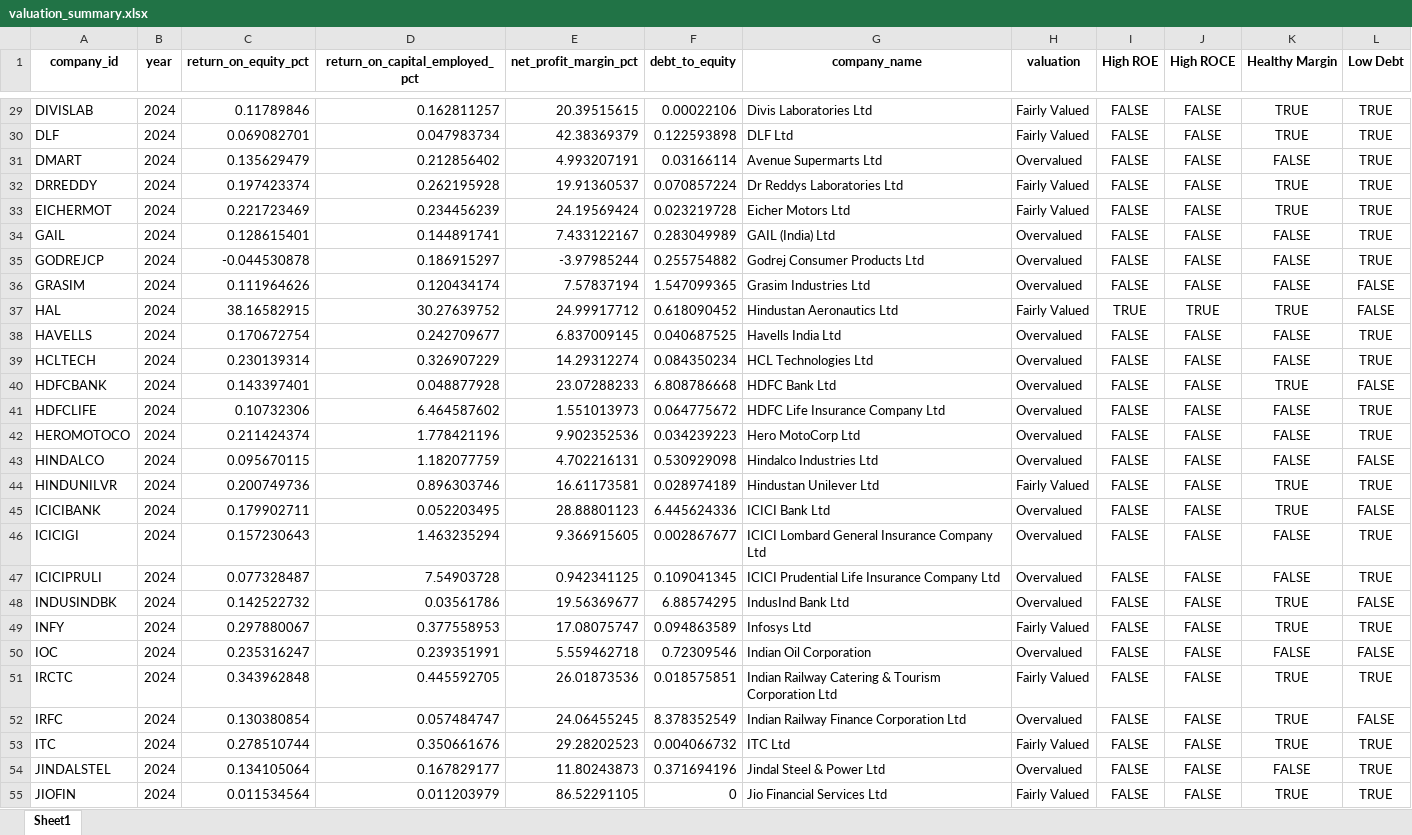
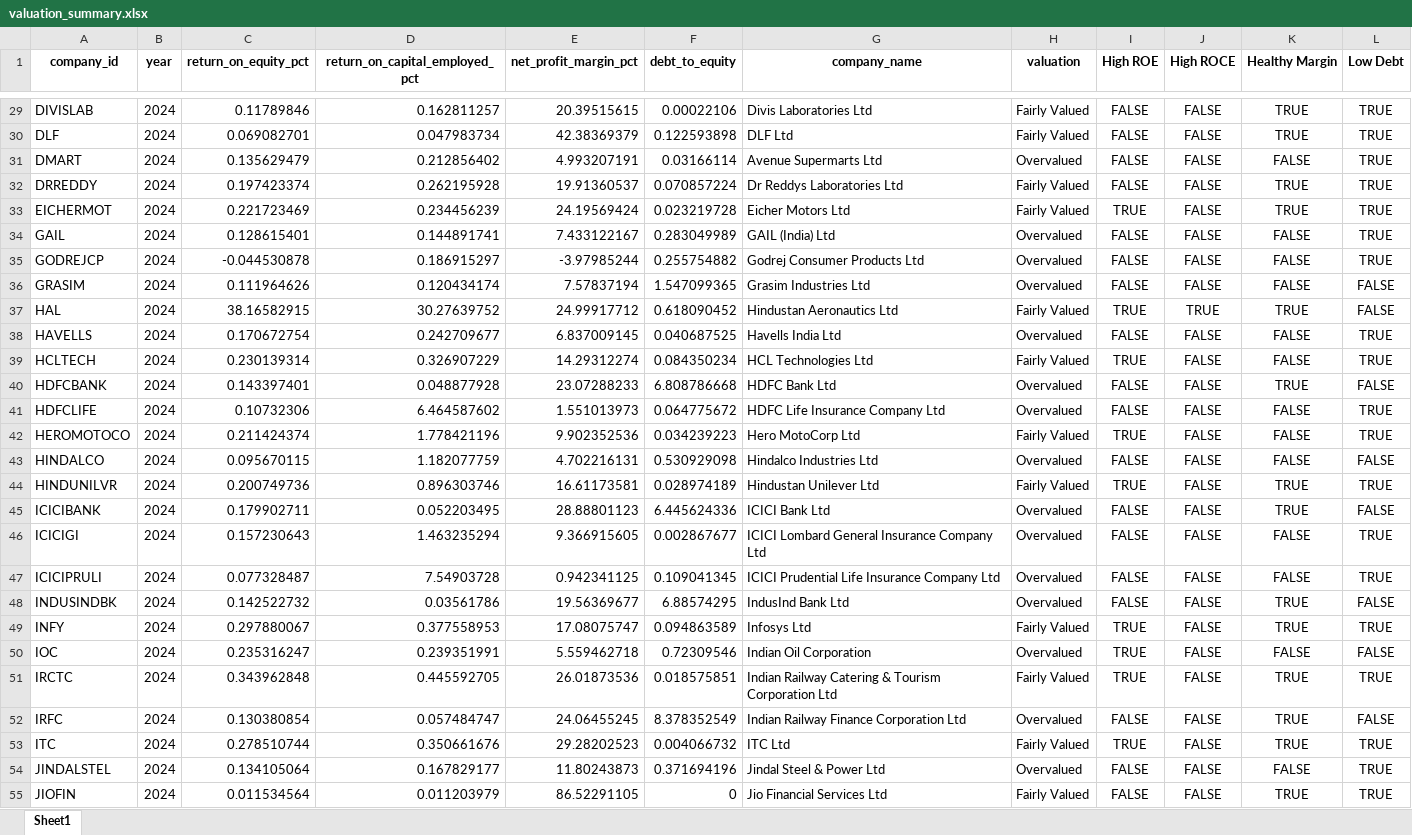
Before and after one commit to karunreddy0004/nifty100_project, an Excel workbook: output/valuation_summary.xlsx, sheet Sheet1, drawn as a sheet; only a part is shown, gaps mark what is left out; values as stored, in another font and other column widths than the file's, no borders; the diff covers the shown part only; the diff names each change by its address in the sheet, - before the commit and + after, or states it on an @@ line.

```diff
--- a/output/valuation_summary.xlsx (sheet Sheet1)
+++ b/output/valuation_summary.xlsx (sheet Sheet1)
-I33 (High ROE): FALSE
+I33 (High ROE): TRUE
-H39 (valuation): Overvalued
+H39 (valuation): Fairly Valued
-I39 (High ROE): FALSE
+I39 (High ROE): TRUE
-H42 (valuation): Overvalued
+H42 (valuation): Fairly Valued
-I42 (High ROE): FALSE
+I42 (High ROE): TRUE
-I44 (High ROE): FALSE
+I44 (High ROE): TRUE
-I49:I51 (High ROE): FALSE
+I49:I51 (High ROE): TRUE
-I53 (High ROE): FALSE
+I53 (High ROE): TRUE
```
Also changed, not shown: 34 edited cells elsewhere in this sheet, 33 other files.
